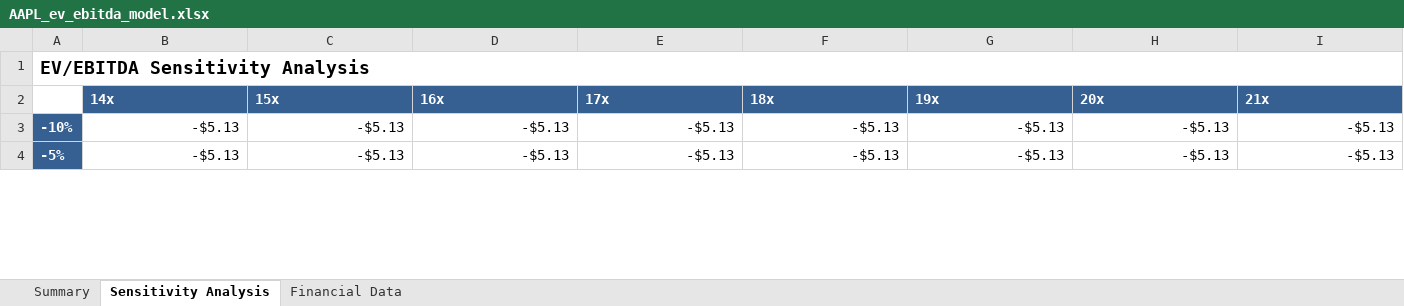
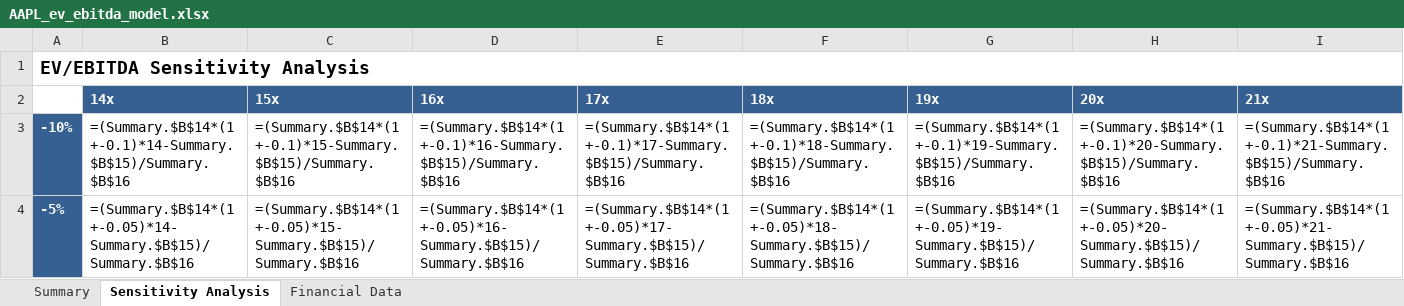
Before and after one commit to Brobertmod/equity-valuation-models, an Excel workbook: output/AAPL_ev_ebitda_model.xlsx, sheet Sensitivity Analysis, drawn as a sheet; only a part is shown; values as stored, in another font and other column widths than the file's, no borders; formulas without a stored value are shown as written; conditional formats not drawn; the diff covers the shown part only; the diff names each change by its address in the sheet, - before the commit and + after, or states it on an @@ line.

```diff
--- a/output/AAPL_ev_ebitda_model.xlsx (sheet Sensitivity Analysis)
+++ b/output/AAPL_ev_ebitda_model.xlsx (sheet Sensitivity Analysis)
-B3 (14x): -$5.13
+B3 (14x): =(Summary.$B$14*(1+-0.1)*14-Summary.$B$15)/Summary.$B$16
-C3 (15x): -$5.13
+C3 (15x): =(Summary.$B$14*(1+-0.1)*15-Summary.$B$15)/Summary.$B$16
-D3 (16x): -$5.13
+D3 (16x): =(Summary.$B$14*(1+-0.1)*16-Summary.$B$15)/Summary.$B$16
-E3 (17x): -$5.13
+E3 (17x): =(Summary.$B$14*(1+-0.1)*17-Summary.$B$15)/Summary.$B$16
-F3 (18x): -$5.13
+F3 (18x): =(Summary.$B$14*(1+-0.1)*18-Summary.$B$15)/Summary.$B$16
-G3 (19x): -$5.13
+G3 (19x): =(Summary.$B$14*(1+-0.1)*19-Summary.$B$15)/Summary.$B$16
-H3 (20x): -$5.13
+H3 (20x): =(Summary.$B$14*(1+-0.1)*20-Summary.$B$15)/Summary.$B$16
-I3 (21x): -$5.13
+I3 (21x): =(Summary.$B$14*(1+-0.1)*21-Summary.$B$15)/Summary.$B$16
-B4 (14x): -$5.13
+B4 (14x): =(Summary.$B$14*(1+-0.05)*14-Summary.$B$15)/Summary.$B$16
-C4 (15x): -$5.13
+C4 (15x): =(Summary.$B$14*(1+-0.05)*15-Summary.$B$15)/Summary.$B$16
-D4 (16x): -$5.13
+D4 (16x): =(Summary.$B$14*(1+-0.05)*16-Summary.$B$15)/Summary.$B$16
-E4 (17x): -$5.13
+E4 (17x): =(Summary.$B$14*(1+-0.05)*17-Summary.$B$15)/Summary.$B$16
-F4 (18x): -$5.13
+F4 (18x): =(Summary.$B$14*(1+-0.05)*18-Summary.$B$15)/Summary.$B$16
-G4 (19x): -$5.13
+G4 (19x): =(Summary.$B$14*(1+-0.05)*19-Summary.$B$15)/Summary.$B$16
-H4 (20x): -$5.13
+H4 (20x): =(Summary.$B$14*(1+-0.05)*20-Summary.$B$15)/Summary.$B$16
-I4 (21x): -$5.13
+I4 (21x): =(Summary.$B$14*(1+-0.05)*21-Summary.$B$15)/Summary.$B$16
```
Also changed, not shown: 61 edited cells elsewhere in this sheet, sheet Financial Data, sheet Summary, output/AAPL_dcf_model.xlsx, output/AAPL_ev_sales_model.xlsx, 4 other files.
